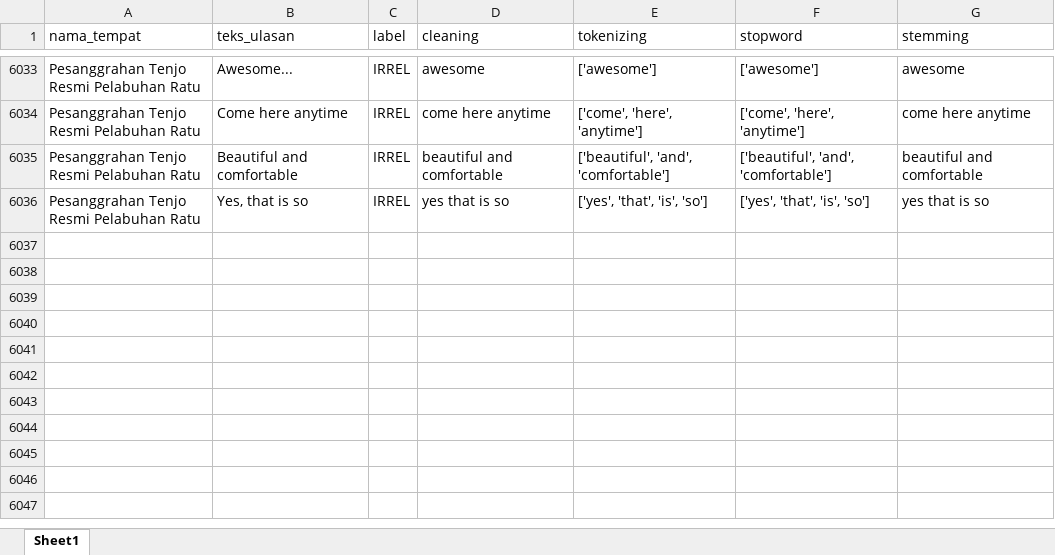
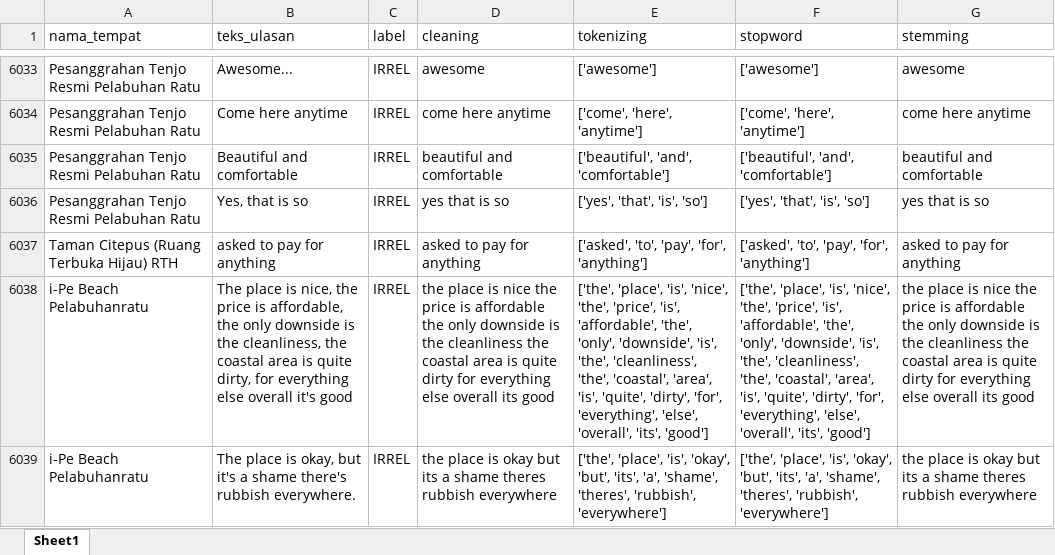
Before and after one commit to muizulrafi/skripsi-ulasan-wisata, an Excel workbook: data/preprocessing/hasil_preprocessing.xlsx, sheet Sheet1, drawn as a sheet; only a part is shown, gaps mark what is left out; values as stored, in another font and other column widths than the file's, no borders; the diff names each change by its address in the sheet, - before the commit and + after, or states it on an @@ line.

```diff
--- a/data/preprocessing/hasil_preprocessing.xlsx (sheet Sheet1)
+++ b/data/preprocessing/hasil_preprocessing.xlsx (sheet Sheet1)
+row 6037: Taman Citepus (Ruang Terbuka Hijau) RTH | asked to pay for anything | IRREL | asked to pay for anything | ['asked', 'to', 'pay', 'for', 'anything'] | ['asked', 'to', 'pay', 'for', 'anything'] | asked to pay for anything
+row 6038: i-Pe Beach Pelabuhanratu | The place is nice, the price is affordable, the only downside is the cleanliness, the coastal area is quite dirty, for everything else overall it's good | IRREL | the place is nice the price is affordable the only downside is the cleanliness the coastal area is quite dirty for everything else overall its good | ['the', 'place', 'is', 'nice', 'the', 'price', 'is', 'affordable', 'the', 'only', 'downside', 'is', 'the', 'cleanliness', 'the', 'coastal', 'area', 'is', 'quite', 'dirty', 'for', 'everything', 'else', 'overall', 'its', 'good'] | ['the', 'place', 'is', 'nice', 'the', 'price', 'is', 'affordable', 'the', 'only', 'downside', 'is', 'the', 'cleanliness', 'the', 'coastal', 'area', 'is', 'quite', 'dirty', 'for', 'everything', 'else', 'overall', 'its', 'good'] | the place is nice the price is affordable the only downside is the cleanliness the coastal area is quite dirty for everything else overall its good
+row 6039: i-Pe Beach Pelabuhanratu | The place is okay, but it's a shame there's rubbish everywhere. | IRREL | the place is okay but its a shame theres rubbish everywhere | ['the', 'place', 'is', 'okay', 'but', 'its', 'a', 'shame', 'theres', 'rubbish', 'everywhere'] | ['the', 'place', 'is', 'okay', 'but', 'its', 'a', 'shame', 'theres', 'rubbish', 'everywhere'] | the place is okay but its a shame theres rubbish everywhere
```
Also changed, not shown: data/labelling/lembar_kerja_anotator_final.xlsx, data/output/distribusi_topik.xlsx, 6 other files.
